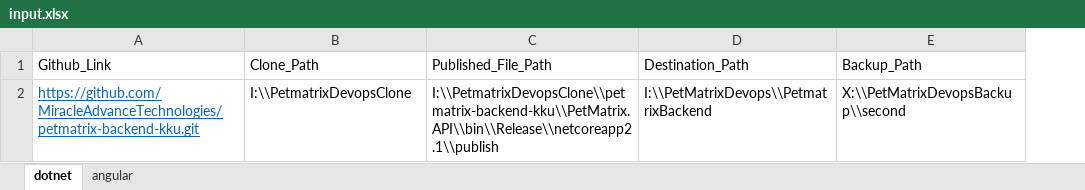
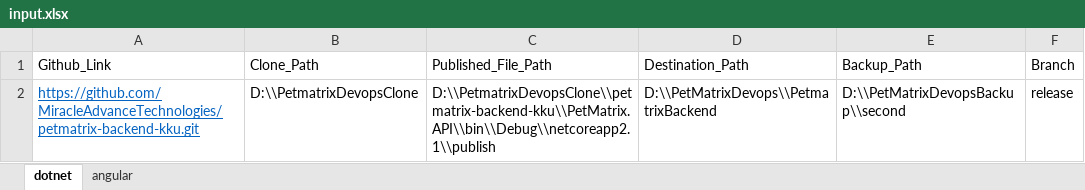
Before and after one commit to nayemsiddique/Build-Automation, an Excel workbook: Angular/input.xlsx, sheet dotnet, drawn as a sheet; values as stored, in another font and other column widths than the file's, no borders; the diff names each change by its address in the sheet, - before the commit and + after, or states it on an @@ line.

```diff
--- a/Angular/input.xlsx (sheet dotnet)
+++ b/Angular/input.xlsx (sheet dotnet)
+column F (Branch), row 2: release
-B2 (Clone_Path): I:\\PetmatrixDevopsClone
+B2 (Clone_Path): D:\\PetmatrixDevopsClone
-C2 (Published_File_Path): I:\\PetmatrixDevopsClone\\petmatrix-backend-kku\\PetMatrix.API\\bin\\Release\\netcoreapp2.1\\publish
+C2 (Published_File_Path): D:\\PetmatrixDevopsClone\\petmatrix-backend-kku\\PetMatrix.API\\bin\\Debug\\netcoreapp2.1\\publish
-D2 (Destination_Path): I:\\PetMatrixDevops\\PetmatrixBackend
+D2 (Destination_Path): D:\\PetMatrixDevops\\PetmatrixBackend
-E2 (Backup_Path): X:\\PetMatrixDevopsBackup\\second
+E2 (Backup_Path): D:\\PetMatrixDevopsBackup\\second
```
Also changed, not shown: sheet angular, dotnet/input.xlsx, input.xlsx, 2 other files.
